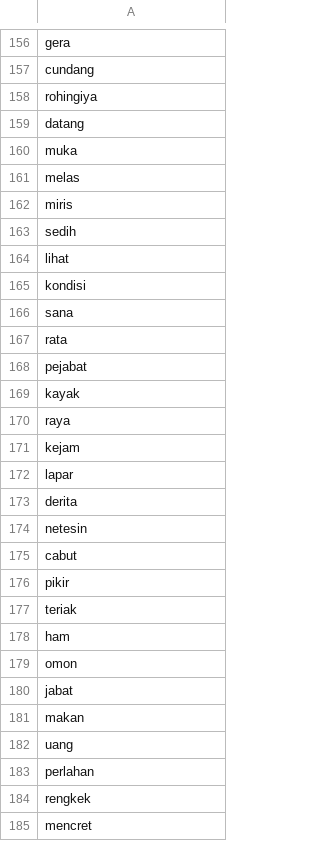
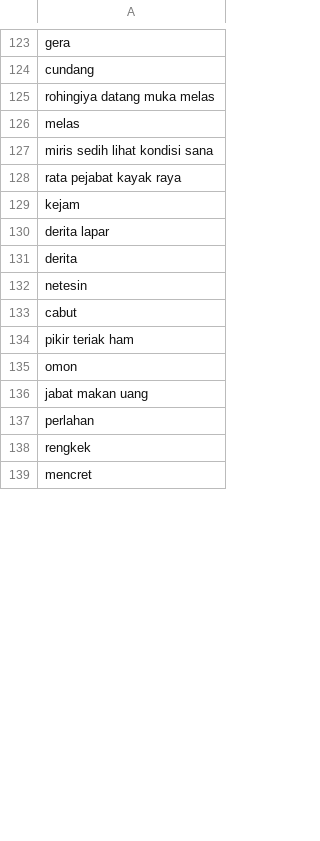
Before and after one commit to jamilulalng/kamus_emoticon, a CSV file: negatif.csv, drawn as a sheet; only a part is shown, gaps mark what is left out; the diff covers the shown part only.

```diff
--- a/negatif.csv
+++ b/negatif.csv
@@ -157,17 +124,8 @@ gera
 cundang
-rohingiya
-datang
-muka
+rohingiya datang muka melas
 melas
-miris
-sedih
-lihat
-kondisi
-sana
-rata
-pejabat
-kayak
-raya
+miris sedih lihat kondisi sana
+rata pejabat kayak raya
 kejam
-lapar
+derita lapar
 derita
@@ -175,9 +133,5 @@ netesin
 cabut
-pikir
-teriak
-ham
+pikir teriak ham
 omon
-jabat
-makan
-uang
+jabat makan uang
 perlahan
```
Also changed, not shown: 79 removed rows and 29 edited cells elsewhere in this file.
